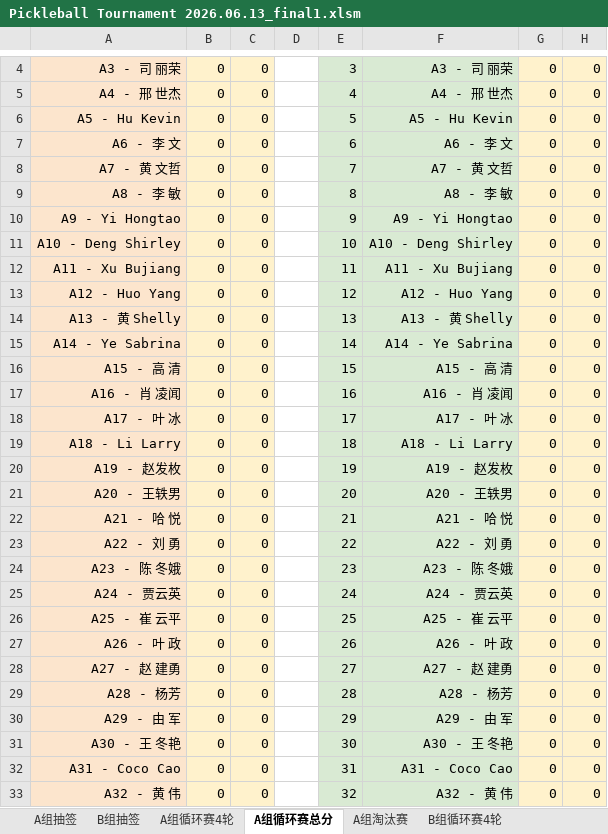
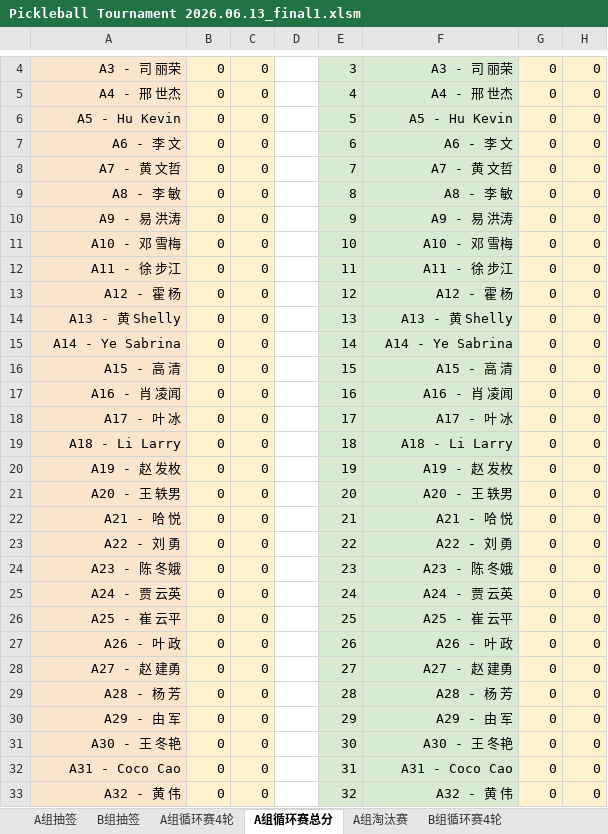
Before and after one commit to froster2006/wcca_pb_game_big_screen, an Excel workbook: Pickleball Tournament 2026.06.13_final1.xlsm, sheet A组循环赛总分, drawn as a sheet; only a part is shown, gaps mark what is left out; values as stored, in another font and other column widths than the file's, no borders; the diff names each change by its address in the sheet, - before the commit and + after, or states it on an @@ line.

```diff
--- a/Pickleball Tournament 2026.06.13_final1.xlsm (sheet A组循环赛总分)
+++ b/Pickleball Tournament 2026.06.13_final1.xlsm (sheet A组循环赛总分)
-A10: A9 - Yi Hongtao
+A10: A9 - 易 洪涛
-F10: A9 - Yi Hongtao
+F10: A9 - 易 洪涛
-A11: A10 - Deng Shirley
+A11: A10 - 邓 雪梅
-F11: A10 - Deng Shirley
+F11: A10 - 邓 雪梅
-A12: A11 - Xu Bujiang
+A12: A11 - 徐 步江
-F12: A11 - Xu Bujiang
+F12: A11 - 徐 步江
-A13: A12 - Huo Yang
+A13: A12 - 霍 杨
-F13: A12 - Huo Yang
+F13: A12 - 霍 杨
-A20: A19 - 赵发枚
+A20: A19 - 赵 发枚
-F20: A19 - 赵发枚
+F20: A19 - 赵 发枚
-A21: A20 - 王轶男
+A21: A20 - 王 轶男
-F21: A20 - 王轶男
+F21: A20 - 王 轶男
-A25: A24 - 贾云英
+A25: A24 - 贾 云英
-F25: A24 - 贾云英
+F25: A24 - 贾 云英
-A29: A28 - 杨芳
+A29: A28 - 杨 芳
-F29: A28 - 杨芳
+F29: A28 - 杨 芳
```
Also changed, not shown: sheet All_Matches, sheet B组循环赛4轮, sheet A组循环赛4轮, sheet B组循环赛总分, sheet B组抽签, sheet A组淘汰赛, 2 more sheets, charts or pictures, 4 other files.
